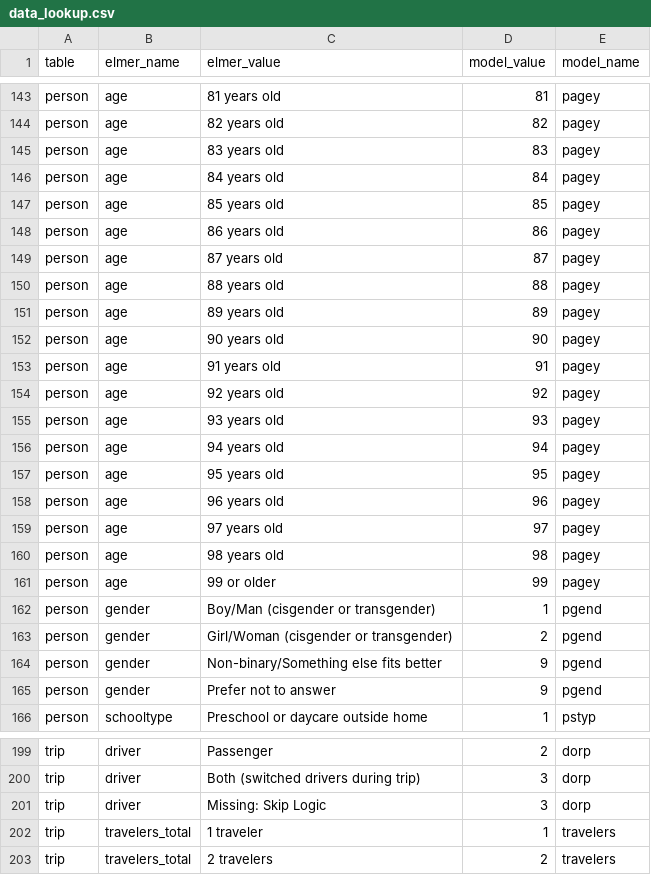
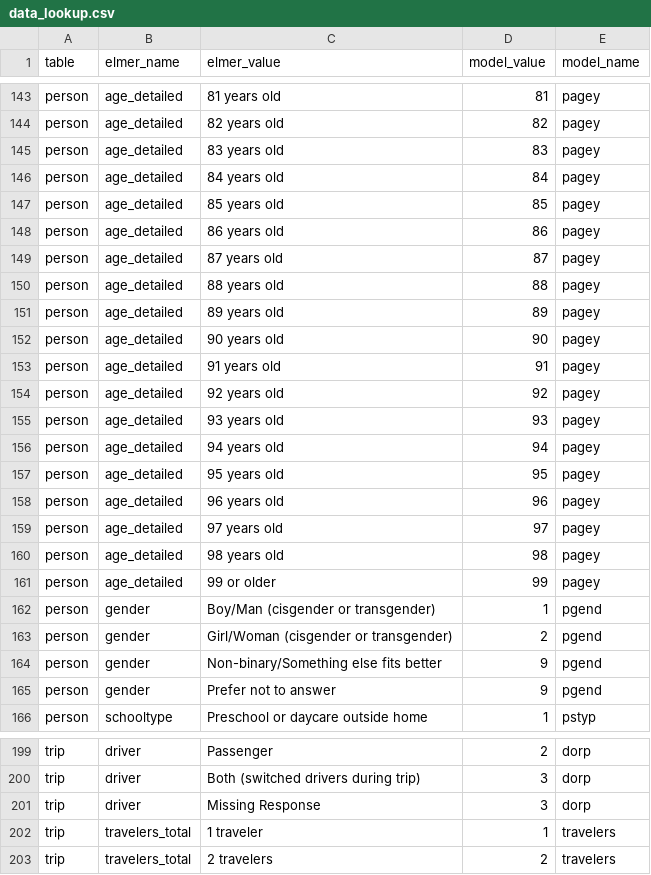
Before and after one commit to psrc/survey-conversion, a CSV file: daysim/inputs/2025/data_lookup.csv, drawn as a sheet; only a part is shown, gaps mark what is left out; the diff covers the shown part only; the diff names each change by its address in the sheet, - before the commit and + after, or states it on an @@ line.

```diff
--- a/daysim/inputs/2025/data_lookup.csv
+++ b/daysim/inputs/2025/data_lookup.csv
-B143:B161 (elmer_name): age
+B143:B161 (elmer_name): age_detailed
-C201 (elmer_value): Missing: Skip Logic
+C201 (elmer_value): Missing Response
```
Also changed, not shown: 81 edited cells elsewhere in this file, 19 other files.
